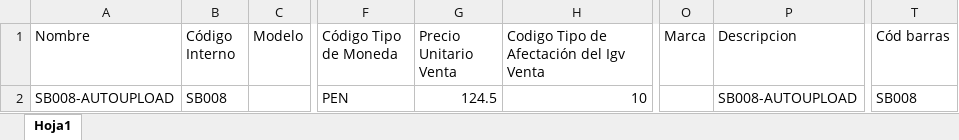
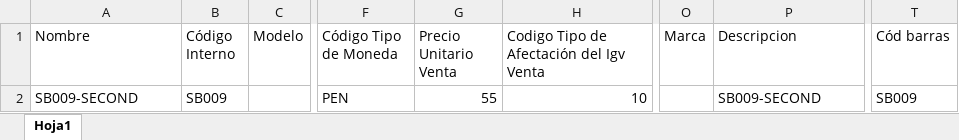
Before and after one commit to ivanquino1000/Codebar_Benki, an Excel workbook: Config/items.xlsx, sheet Hoja1, drawn as a sheet; only a part is shown, gaps mark what is left out; values as stored, in another font and other column widths than the file's, no borders; the diff names each change by its address in the sheet, - before the commit and + after, or states it on an @@ line.

```diff
--- a/Config/items.xlsx (sheet Hoja1)
+++ b/Config/items.xlsx (sheet Hoja1)
-A2 (Nombre): SB008-AUTOUPLOAD
+A2 (Nombre): SB009-SECOND
-B2 (Código Interno): SB008
+B2 (Código Interno): SB009
-G2 (Precio Unitario Venta): 124.5
+G2 (Precio Unitario Venta): 55
-P2 (Descripcion): SB008-AUTOUPLOAD
+P2 (Descripcion): SB009-SECOND
-T2 (Cód barras): SB008
+T2 (Cód barras): SB009
```
Also changed, not shown: SessionBackup/LastSessionItems.xlsx, Src/Barcodes.xlsm, 19 other files.
